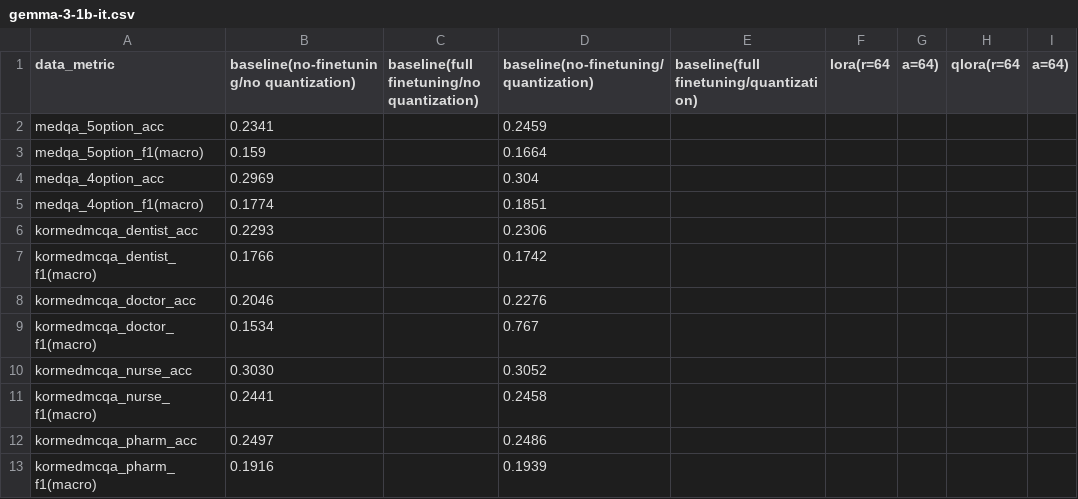
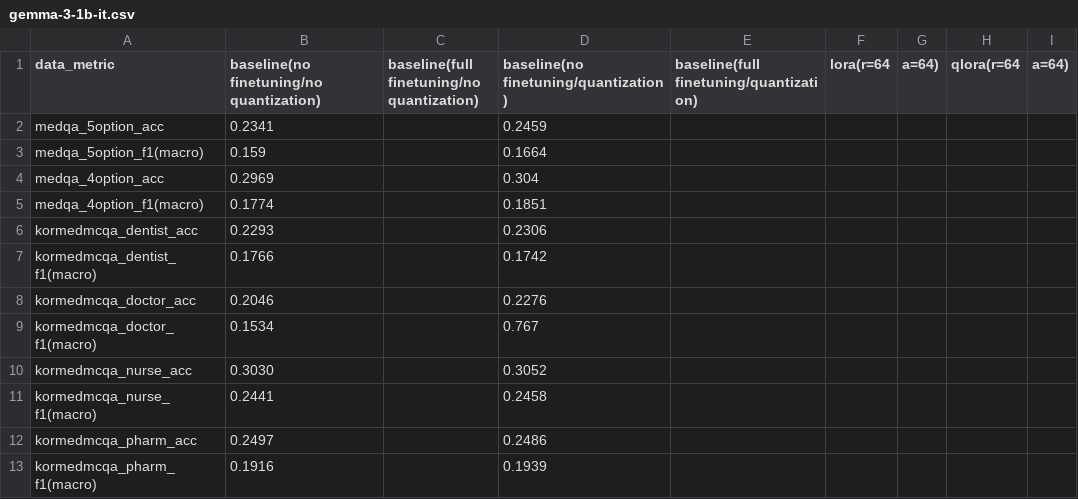
Before and after one commit to Jung-YongHan/sLLM, a CSV file: result_csv/gemma-3-1b-it.csv, drawn as a sheet.

```diff
--- a/result_csv/gemma-3-1b-it.csv
+++ b/result_csv/gemma-3-1b-it.csv
@@ -1,2 +1,2 @@
-data_metric,baseline(no-finetuning/no quantization),baseline(full finetuning/no quantization),baseline(no-finetuning/quantization),baseline(full finetuning/quantization),lora(r=64,a=64),qlora(r=64,a=64)
+data_metric,baseline(no finetuning/no quantization),baseline(full finetuning/no quantization),baseline(no finetuning/quantization),baseline(full finetuning/quantization),lora(r=64,a=64),qlora(r=64,a=64)
 medqa_5option_acc,0.2341,,0.2459
```
Also changed, not shown: 5 other files.
